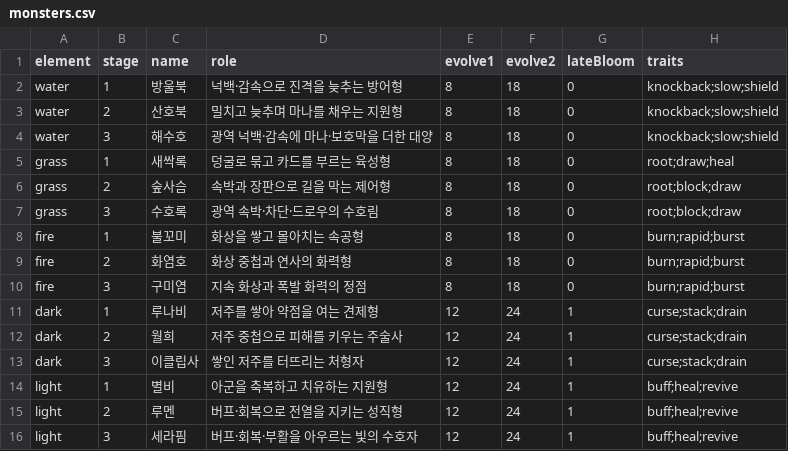
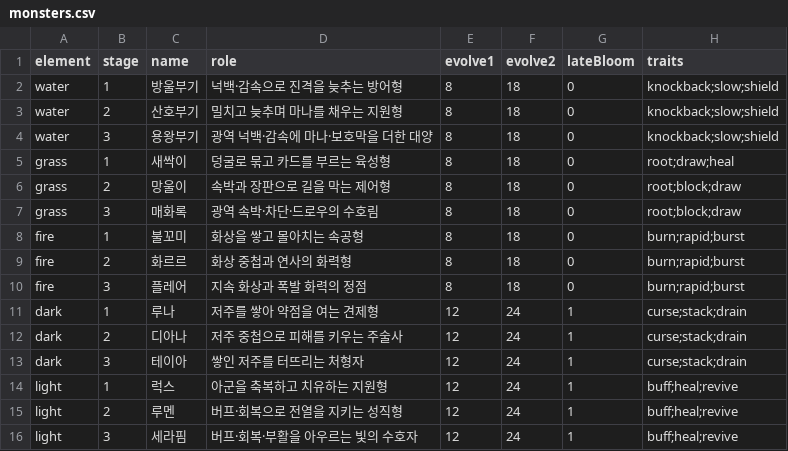
Before and after one commit to Yeop-Git/gatcha_defense, a CSV file: src/data/monsters.csv, drawn as a sheet.

```diff
--- a/src/data/monsters.csv
+++ b/src/data/monsters.csv
@@ -1,15 +1,15 @@
 element,stage,name,role,evolve1,evolve2,lateBloom,traits
-water,1,방울북,넉백·감속으로 진격을 늦추는 방어형,8,18,0,knockback;slow;shield
-water,2,산호북,밀치고 늦추며 마나를 채우는 지원형,8,18,0,knockback;slow;shield
-water,3,해수호,광역 넉백·감속에 마나·보호막을 더한 대양,8,18,0,knockback;slow;shield
-grass,1,새싹록,덩굴로 묶고 카드를 부르는 육성형,8,18,0,root;draw;heal
-grass,2,숲사슴,속박과 장판으로 길을 막는 제어형,8,18,0,root;block;draw
-grass,3,수호록,광역 속박·차단·드로우의 수호림,8,18,0,root;block;draw
+water,1,방울부기,넉백·감속으로 진격을 늦추는 방어형,8,18,0,knockback;slow;shield
+water,2,산호부기,밀치고 늦추며 마나를 채우는 지원형,8,18,0,knockback;slow;shield
+water,3,용왕부기,광역 넉백·감속에 마나·보호막을 더한 대양,8,18,0,knockback;slow;shield
+grass,1,새싹이,덩굴로 묶고 카드를 부르는 육성형,8,18,0,root;draw;heal
+grass,2,망울이,속박과 장판으로 길을 막는 제어형,8,18,0,root;block;draw
+grass,3,매화록,광역 속박·차단·드로우의 수호림,8,18,0,root;block;draw
 fire,1,불꼬미,화상을 쌓고 몰아치는 속공형,8,18,0,burn;rapid;burst
-fire,2,화염호,화상 중첩과 연사의 화력형,8,18,0,burn;rapid;burst
-fire,3,구미염,지속 화상과 폭발 화력의 정점,8,18,0,burn;rapid;burst
-dark,1,루나비,저주를 쌓아 약점을 여는 견제형,12,24,1,curse;stack;drain
-dark,2,월희,저주 중첩으로 피해를 키우는 주술사,12,24,1,curse;stack;drain
-dark,3,이클립사,쌓인 저주를 터뜨리는 처형자,12,24,1,curse;stack;drain
-light,1,별비,아군을 축복하고 치유하는 지원형,12,24,1,buff;heal;revive
+fire,2,화르르,화상 중첩과 연사의 화력형,8,18,0,burn;rapid;burst
+fire,3,플레어,지속 화상과 폭발 화력의 정점,8,18,0,burn;rapid;burst
+dark,1,루나,저주를 쌓아 약점을 여는 견제형,12,24,1,curse;stack;drain
+dark,2,디아나,저주 중첩으로 피해를 키우는 주술사,12,24,1,curse;stack;drain
+dark,3,테이아,쌓인 저주를 터뜨리는 처형자,12,24,1,curse;stack;drain
+light,1,럭스,아군을 축복하고 치유하는 지원형,12,24,1,buff;heal;revive
 light,2,루멘,버프·회복으로 전열을 지키는 성직형,12,24,1,buff;heal;revive
```
Also changed, not shown: 8 other files.
